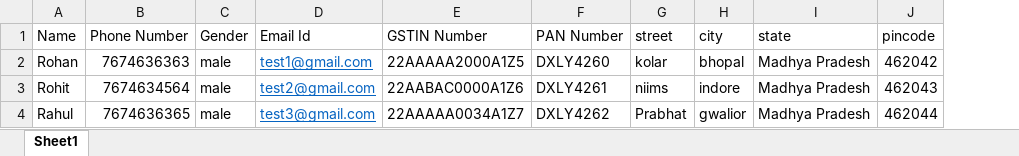
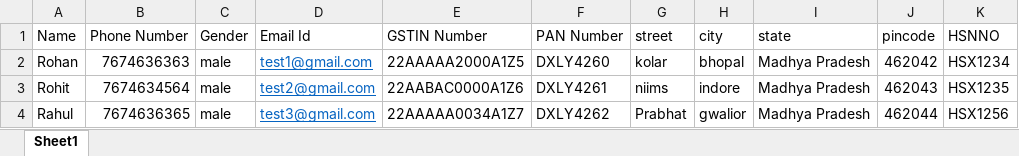
Before and after one commit to Aryan09121/Rentify, an Excel workbook: resources/owner.xlsx, sheet Sheet1, drawn as a sheet; values as stored, in another font and other column widths than the file's, no borders; the diff names each change by its address in the sheet, - before the commit and + after, or states it on an @@ line.

```diff
--- a/resources/owner.xlsx (sheet Sheet1)
+++ b/resources/owner.xlsx (sheet Sheet1)
+column K (HSNNO), rows 2-4: HSX1234 | HSX1235 | HSX1256
```
Also changed, not shown: resources/assigntrip.xlsx, resources/cars.xlsx, 47 other files.
